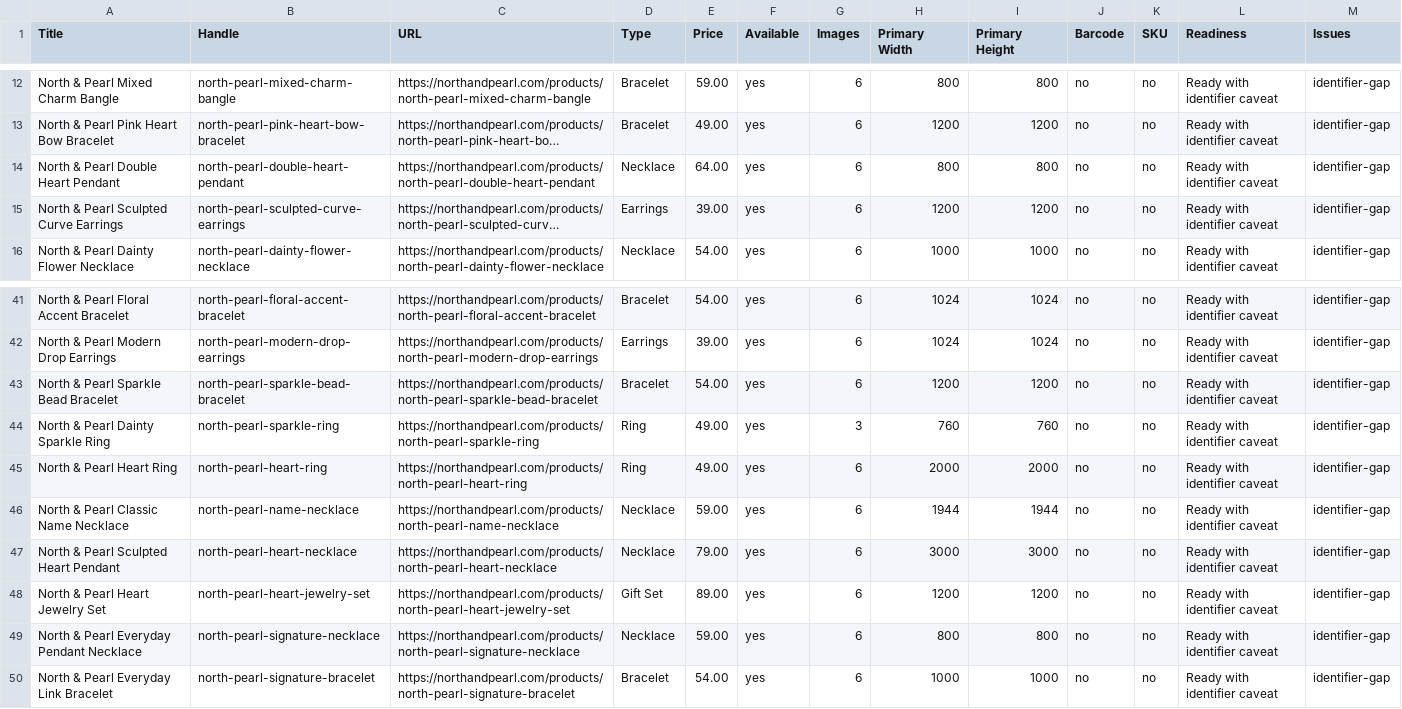
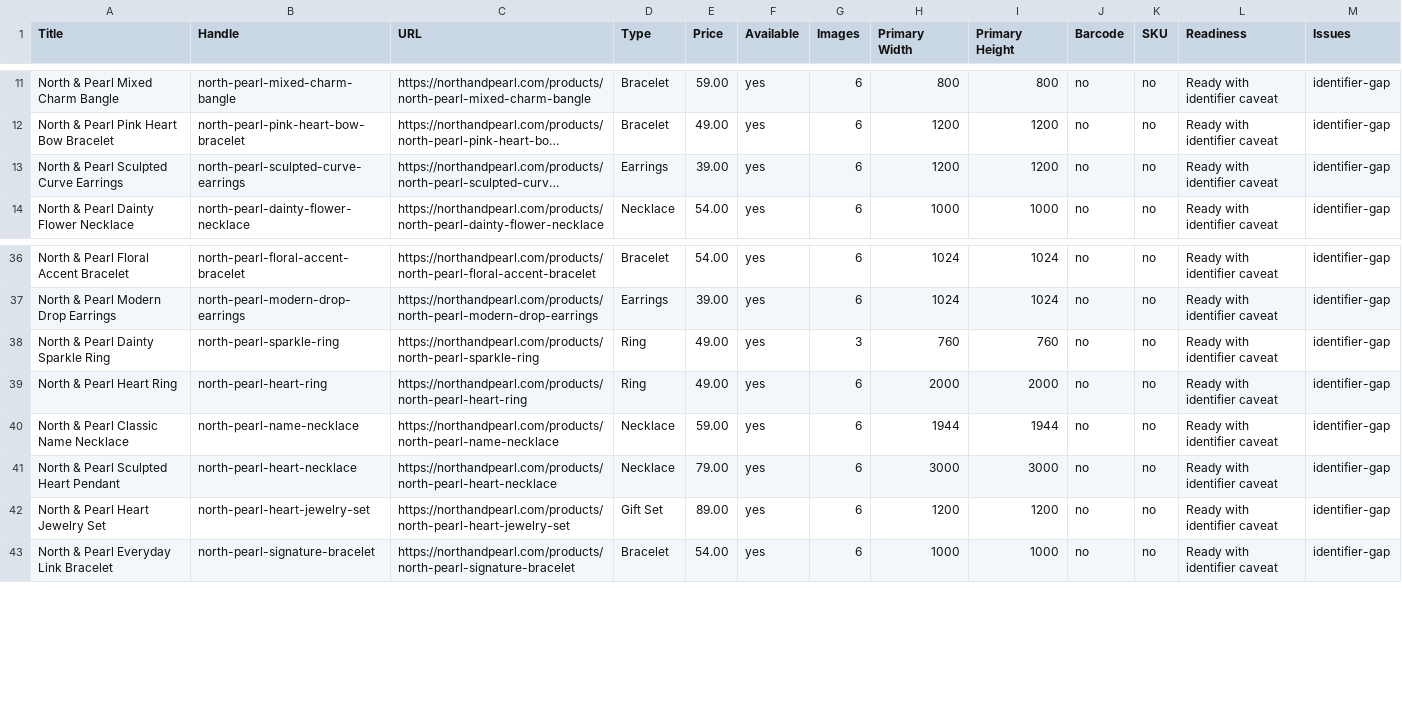
Before and after one commit to falgunitank31/north-and-pearl, a CSV file: reports/merchant-center-readiness-2026-07-22.csv, drawn as a sheet; only a part is shown, gaps mark what is left out; long unchanged cells end in …; the diff covers the shown part only; the diff names each change by its address in the sheet, - before the commit and + after, or states it on an @@ line.

```diff
--- a/reports/merchant-center-readiness-2026-07-22.csv
+++ b/reports/merchant-center-readiness-2026-07-22.csv
-row 14: North & Pearl Double Heart Pendant | north-pearl-double-heart-pendant | https://northandpearl.com/products/north-pearl-double-heart-pendant | Necklace | 64.00 | yes | 6 | 800 | 800 | no | no | Ready with identifier caveat | identifier-gap
-row 43: North & Pearl Sparkle Bead Bracelet | north-pearl-sparkle-bead-bracelet | https://northandpearl.com/products/north-pearl-sparkle-bead-bracelet | Bracelet | 54.00 | yes | 6 | 1200 | 1200 | no | no | Ready with identifier caveat | identifier-gap
-row 49: North & Pearl Everyday Pendant Necklace | north-pearl-signature-necklace | https://northandpearl.com/products/north-pearl-signature-necklace | Necklace | 59.00 | yes | 6 | 800 | 800 | no | no | Ready with identifier caveat | identifier-gap
```
Also changed, not shown: 12 removed rows elsewhere in this file, reports/product-seo-catalog-audit.csv, 13 other files.
